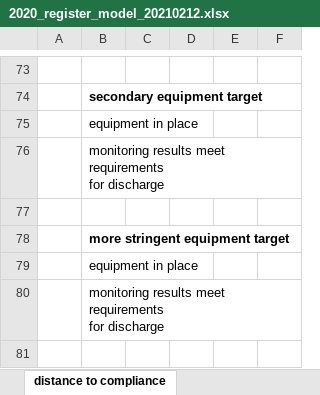
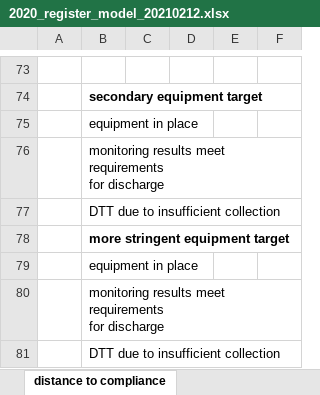
Before and after one commit to OIEau/uwwtd, an Excel workbook: uwwtd website/sites/all/modules/uwwtd/model/2020_register_model_20210212.xlsx, sheet distance to compliance, drawn as a sheet; only a part is shown, gaps mark what is left out; values as stored, in another font and other column widths than the file's, no borders; the diff covers the shown part only; the diff names each change by its address in the sheet, - before the commit and + after, or states it on an @@ line.

```diff
--- a/uwwtd website/sites/all/modules/uwwtd/model/2020_register_model_20210212.xlsx (sheet distance to compliance)
+++ b/uwwtd website/sites/all/modules/uwwtd/model/2020_register_model_20210212.xlsx (sheet distance to compliance)
-B77: (empty)
+B77: DTT due to insufficient collection
+row 81:  | DTT due to insufficient collection
```
Also changed, not shown: 6 edited cells elsewhere in this sheet, 1 other file.
